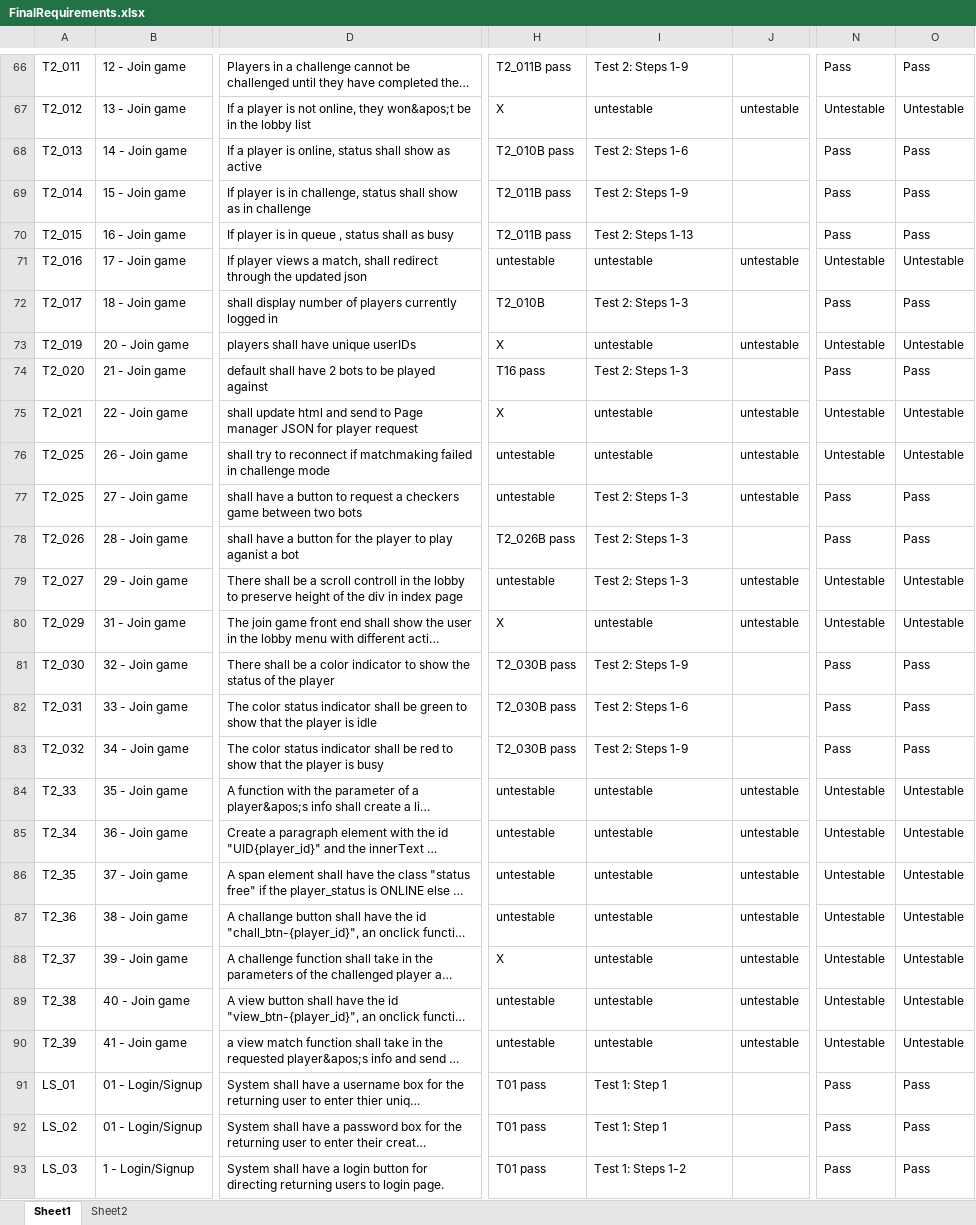
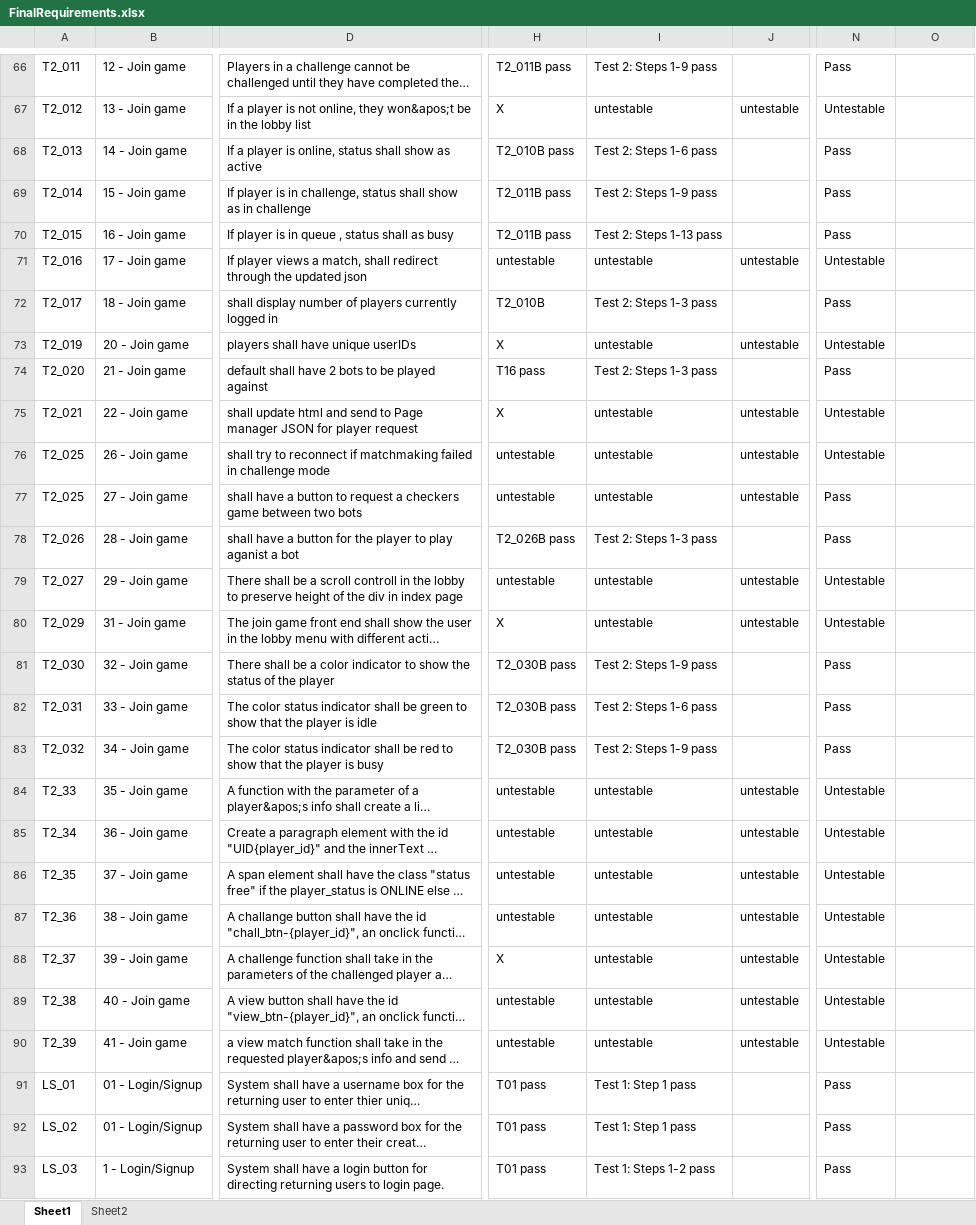
Before and after one commit to utastudents/cse3310-sp25-004, an Excel workbook: FinalRequirements/FinalRequirements.xlsx, sheet Sheet1, drawn as a sheet; only a part is shown, gaps mark what is left out; long unchanged cells end in …; values as stored, in another font and other column widths than the file's, no borders; the diff covers the shown part only; the diff names each change by its address in the sheet, - before the commit and + after, or states it on an @@ line.

```diff
--- a/FinalRequirements/FinalRequirements.xlsx (sheet Sheet1)
+++ b/FinalRequirements/FinalRequirements.xlsx (sheet Sheet1)
-I66: Test 2: Steps 1-9
+I66: Test 2: Steps 1-9 pass
-O66: Pass
+O66: (empty)
-O67: Untestable
+O67: (empty)
-I68: Test 2: Steps 1-6
+I68: Test 2: Steps 1-6 pass
-O68:O70: Pass
+O68:O70: (empty)
-I69: Test 2: Steps 1-9
+I69: Test 2: Steps 1-9 pass
-I70: Test 2: Steps 1-13
+I70: Test 2: Steps 1-13 pass
-O71: Untestable
+O71: (empty)
-I72: Test 2: Steps 1-3
+I72: Test 2: Steps 1-3 pass
-O72: Pass
+O72: (empty)
-O73: Untestable
+O73: (empty)
-I74: Test 2: Steps 1-3
+I74: Test 2: Steps 1-3 pass
-O74: Pass
+O74: (empty)
-O75:O76: Untestable
+O75:O76: (empty)
-I77: Test 2: Steps 1-3
+I77: untestable
-O77:O78: Pass
+O77:O78: (empty)
-I78: Test 2: Steps 1-3
+I78: Test 2: Steps 1-3 pass
-I79: Test 2: Steps 1-3
+I79: untestable
-O79:O80: Untestable
+O79:O80: (empty)
-I81: Test 2: Steps 1-9
+I81: Test 2: Steps 1-9 pass
-O81:O83: Pass
+O81:O83: (empty)
-I82: Test 2: Steps 1-6
+I82: Test 2: Steps 1-6 pass
-I83: Test 2: Steps 1-9
+I83: Test 2: Steps 1-9 pass
-O84:O90: Untestable
+O84:O90: (empty)
-I91:I92: Test 1: Step 1
+I91:I92: Test 1: Step 1 pass
-O91:O93: Pass
+O91:O93: (empty)
-I93: Test 1: Steps 1-2
+I93: Test 1: Steps 1-2 pass
```
Also changed, not shown: 2 removed rows, 309 edited cells and cell formats elsewhere in this sheet.
